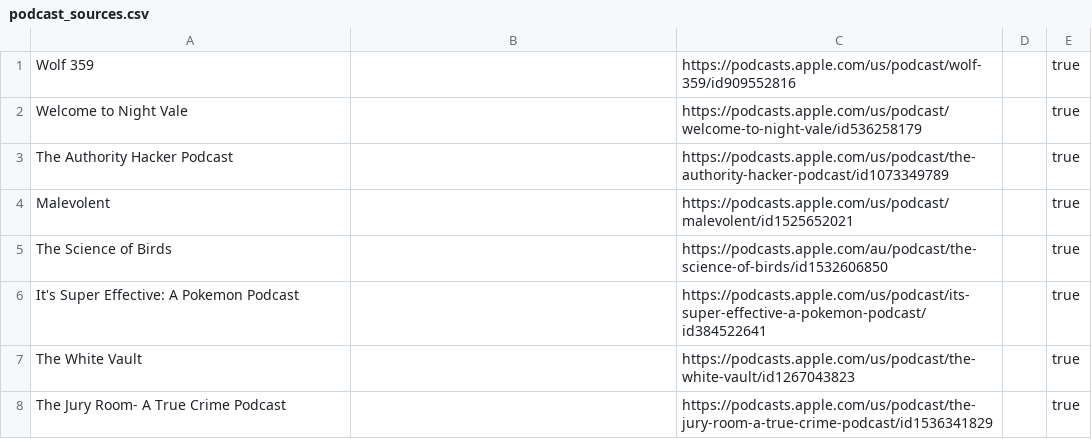
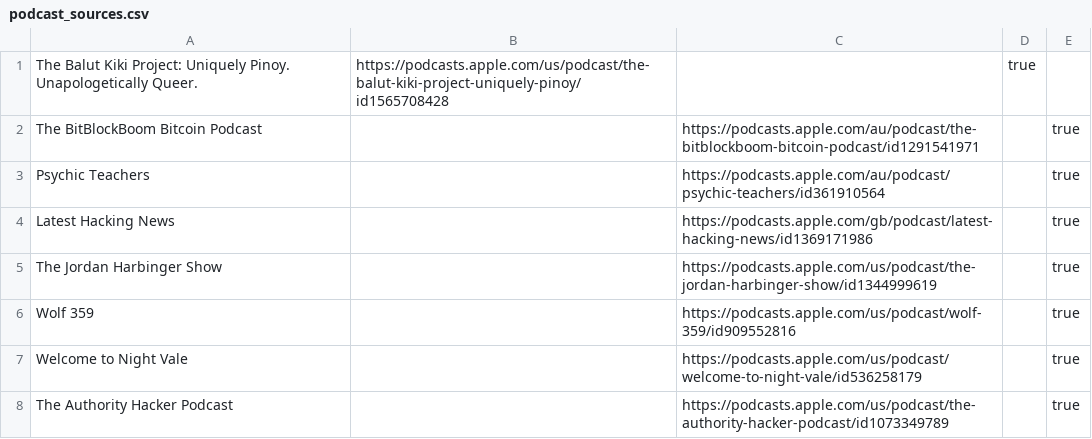
Before and after one commit to KenMercusLai/settings, a CSV file: podcast_sources.csv, drawn as a sheet; only a part is shown; the shorter side is filled out with more unchanged rows; the diff names each change by its address in the sheet, - before the commit and + after, or states it on an @@ line.

Commit message:
Update podcast_sources.csv

```diff
--- a/podcast_sources.csv
+++ b/podcast_sources.csv
+row 1: The Balut Kiki Project: Uniquely Pinoy. Unapologetically Queer. | https://podcasts.apple.com/us/podcast/the-balut-kiki-project-uniquely-pinoy/id1565708428 |  | true
+row 2: The BitBlockBoom Bitcoin Podcast |  | https://podcasts.apple.com/au/podcast/the-bitblockboom-bitcoin-podcast/id1291541971 |  | true
+row 3: Psychic Teachers |  | https://podcasts.apple.com/au/podcast/psychic-teachers/id361910564 |  | true
+row 4: Latest Hacking News |  | https://podcasts.apple.com/gb/podcast/latest-hacking-news/id1369171986 |  | true
+row 5: The Jordan Harbinger Show |  | https://podcasts.apple.com/us/podcast/the-jordan-harbinger-show/id1344999619 |  | true
```
